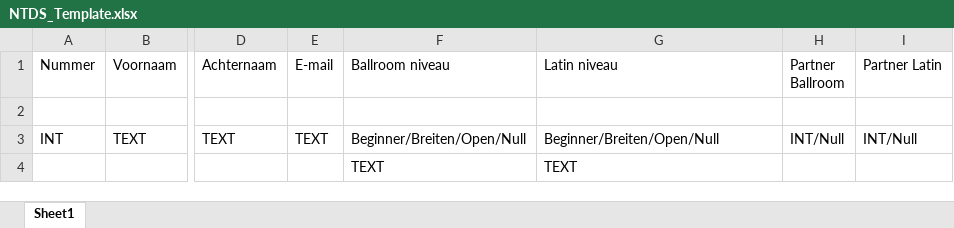
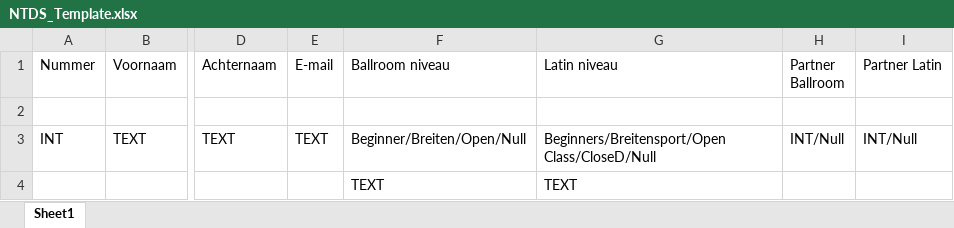
Before and after one commit to AlenAlic/NTDS_Loting, an Excel workbook: config/NTDS_Template.xlsx, sheet Sheet1, drawn as a sheet; only a part is shown, gaps mark what is left out; values as stored, in another font and other column widths than the file's, no borders; the diff names each change by its address in the sheet, - before the commit and + after, or states it on an @@ line.

```diff
--- a/config/NTDS_Template.xlsx (sheet Sheet1)
+++ b/config/NTDS_Template.xlsx (sheet Sheet1)
-G3 (Latin niveau): Beginner/Breiten/Open/Null
+G3 (Latin niveau): Beginners/Breitensport/Open Class/CloseD/Null
```
Also changed, not shown: NTDS_Amsterdam.xlsx, NTDS_Groningen.xlsx, 35 other files.
